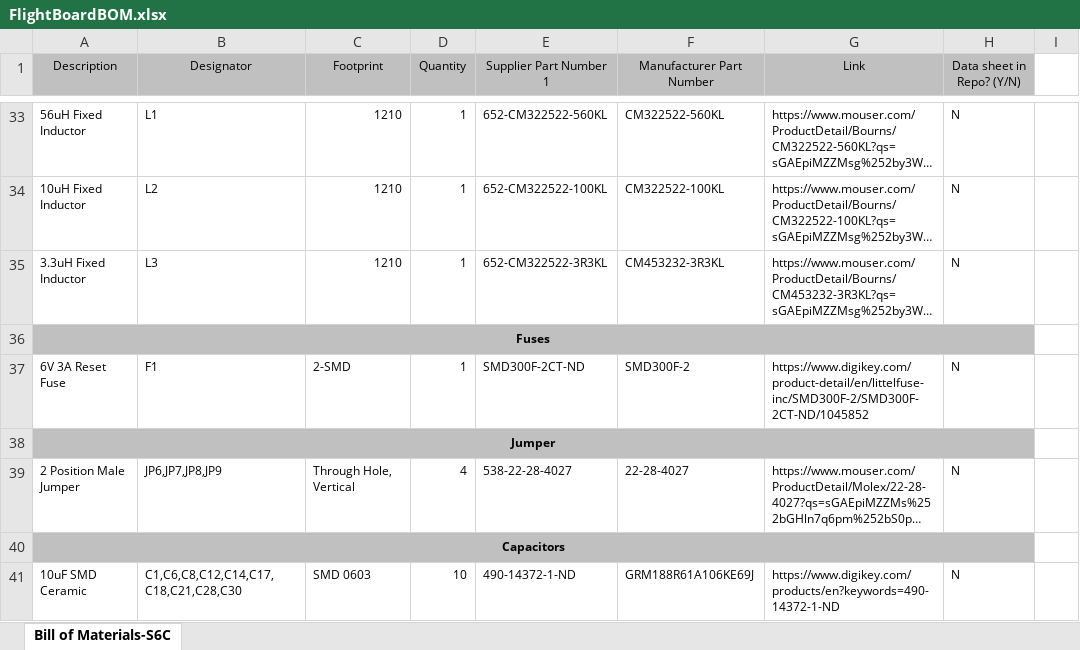
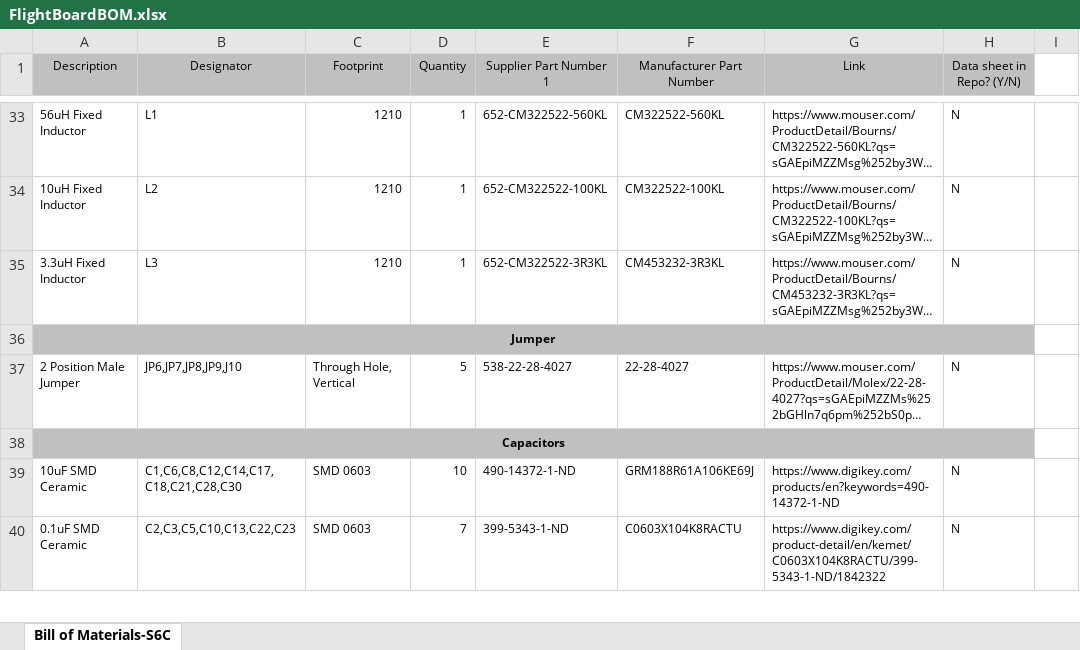
Before and after one commit to aa236b-winter-2019/electrical-documentation, an Excel workbook: FlightBoardBOM.xlsx, sheet Bill of Materials-S6C, drawn as a sheet; only a part is shown, gaps mark what is left out; the shorter side is filled out with more unchanged rows; long unchanged cells end in …; values as stored, in another font and other column widths than the file's, no borders; removed rows and columns are numbered as before the commit, all else as after; the diff covers the shown part only; the diff names each change by its address in the sheet, - before the commit and + after, or states it on an @@ line.

```diff
--- a/FlightBoardBOM.xlsx (sheet Bill of Materials-S6C)
+++ b/FlightBoardBOM.xlsx (sheet Bill of Materials-S6C)
-row 36: Fuses
-row 37: 6V 3A Reset Fuse | F1 | 2-SMD | 1 | SMD300F-2CT-ND | SMD300F-2 | https://www.digikey.com/product-detail/en/littelfuse-inc/SMD300F-2/SMD300F-2CT-ND/1045852 | N
-B37 (Designator): JP6,JP7,JP8,JP9
+B37 (Designator): JP6,JP7,JP8,JP9,J10
-D37 (Quantity): 4
+D37 (Quantity): 5
```
Also changed, not shown: 5 added rows, 3 removed rows and 15 edited cells elsewhere in this sheet.
